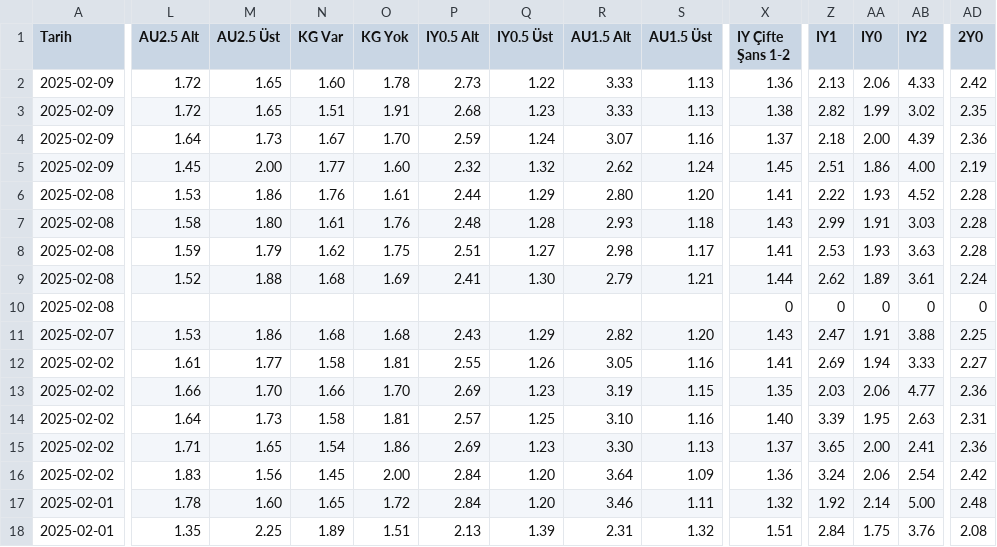
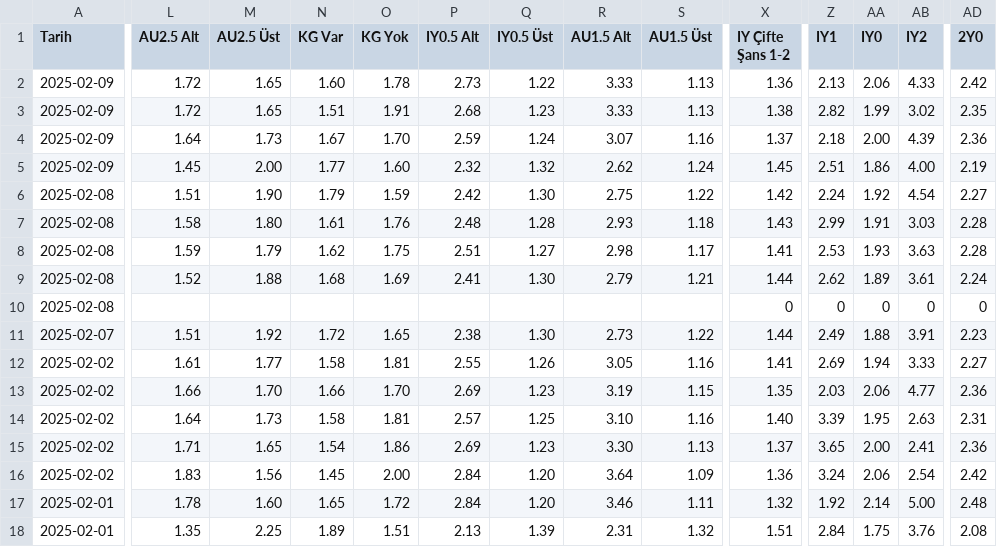
Before and after one commit to analysematchodds/match_odds_csv, a CSV file: turkiye1.csv, drawn as a sheet; only a part is shown, gaps mark what is left out; the diff covers the shown part only; the diff names each change by its address in the sheet, - before the commit and + after, or states it on an @@ line.

Commit message:
Update matchodds.csv

```diff
--- a/turkiye1.csv
+++ b/turkiye1.csv
-L6 (AU2.5 Alt): 1.53
+L6 (AU2.5 Alt): 1.51
-M6 (AU2.5 Üst): 1.86
+M6 (AU2.5 Üst): 1.90
-N6 (KG Var): 1.76
+N6 (KG Var): 1.79
-O6 (KG Yok): 1.61
+O6 (KG Yok): 1.59
-P6 (IY0.5 Alt): 2.44
+P6 (IY0.5 Alt): 2.42
-Q6 (IY0.5 Üst): 1.29
+Q6 (IY0.5 Üst): 1.30
-R6 (AU1.5 Alt): 2.80
+R6 (AU1.5 Alt): 2.75
-S6 (AU1.5 Üst): 1.20
+S6 (AU1.5 Üst): 1.22
-X6 (IY Çifte Şans 1-2): 1.41
+X6 (IY Çifte Şans 1-2): 1.42
-Z6 (IY1): 2.22
+Z6 (IY1): 2.24
-AA6 (IY0): 1.93
+AA6 (IY0): 1.92
-AB6 (IY2): 4.52
+AB6 (IY2): 4.54
-AD6 (2Y0): 2.28
+AD6 (2Y0): 2.27
-L11 (AU2.5 Alt): 1.53
+L11 (AU2.5 Alt): 1.51
-M11 (AU2.5 Üst): 1.86
+M11 (AU2.5 Üst): 1.92
-N11 (KG Var): 1.68
+N11 (KG Var): 1.72
-O11 (KG Yok): 1.68
+O11 (KG Yok): 1.65
-P11 (IY0.5 Alt): 2.43
+P11 (IY0.5 Alt): 2.38
-Q11 (IY0.5 Üst): 1.29
+Q11 (IY0.5 Üst): 1.30
-R11 (AU1.5 Alt): 2.82
+R11 (AU1.5 Alt): 2.73
-S11 (AU1.5 Üst): 1.20
+S11 (AU1.5 Üst): 1.22
-X11 (IY Çifte Şans 1-2): 1.43
+X11 (IY Çifte Şans 1-2): 1.44
-Z11 (IY1): 2.47
+Z11 (IY1): 2.49
-AA11 (IY0): 1.91
+AA11 (IY0): 1.88
-AB11 (IY2): 3.88
+AB11 (IY2): 3.91
-AD11 (2Y0): 2.25
+AD11 (2Y0): 2.23
```
Also changed, not shown: 22 edited cells elsewhere in this file.
